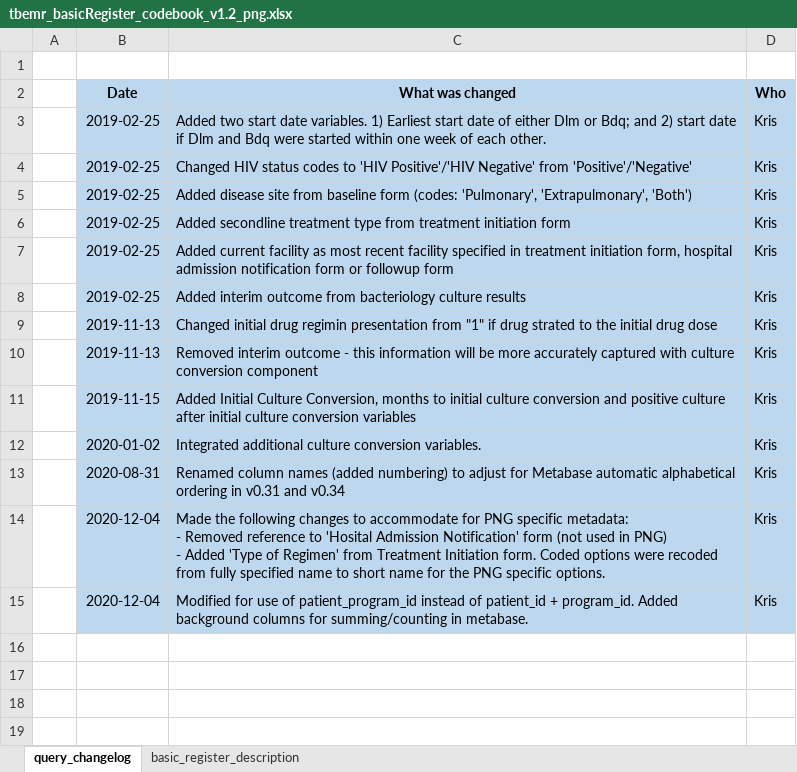
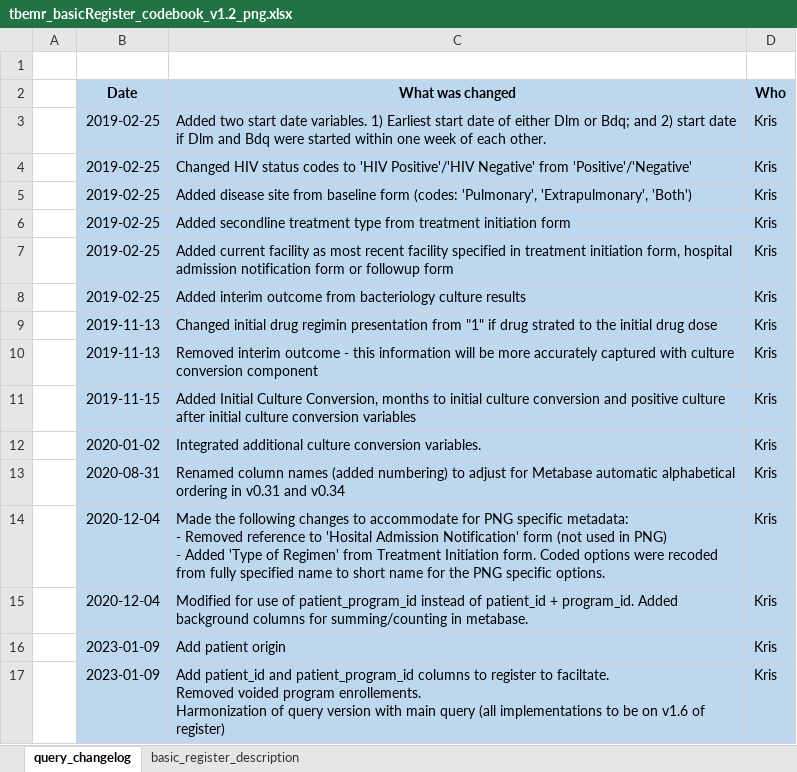
Before and after one commit to DWB-eHealth/mart-tbemr-query-library, an Excel workbook: PNG/tbemr_basicRegister_codebook_v1.2_png.xlsx, sheet query_changelog, drawn as a sheet; values as stored, in another font and other column widths than the file's, no borders; ↵ is a line break in a cell; the diff names each change by its address in the sheet, - before the commit and + after, or states it on an @@ line.

Commit message:
Updates to sql and codebook to align versions across implementations

```diff
--- a/PNG/tbemr_basicRegister_codebook_v1.2_png.xlsx (sheet query_changelog)
+++ b/PNG/tbemr_basicRegister_codebook_v1.2_png.xlsx (sheet query_changelog)
+row 16:  | 2023-01-09 | Add patient origin | Kris
+row 17:  | 2023-01-09 | Add patient_id and patient_program_id columns to register to faciltate. ↵ Removed voided program enrollements. ↵ Harmonization of query version with main query (all implementations to be on v1.6 of register) | Kris
```
Also changed, not shown: sheet basic_register_description, 1 other file.
